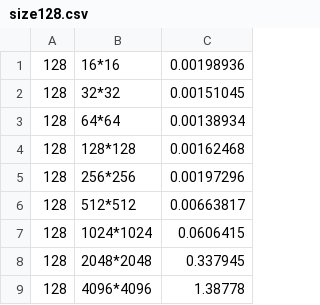
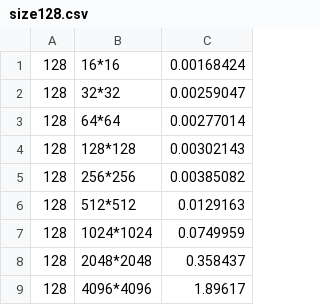
Before and after one commit to ArkadyKoretsky/HPEML, a CSV file: HPEML/size128.csv, drawn as a sheet.

```diff
--- a/HPEML/size128.csv
+++ b/HPEML/size128.csv
@@ -1,9 +1,9 @@
-128;16*16;0.00198936
-128;32*32;0.00151045
-128;64*64;0.00138934
-128;128*128;0.00162468
-128;256*256;0.00197296
-128;512*512;0.00663817
-128;1024*1024;0.0606415
-128;2048*2048;0.337945
-128;4096*4096;1.38778
+128;16*16;0.00168424
+128;32*32;0.00259047
+128;64*64;0.00277014
+128;128*128;0.00302143
+128;256*256;0.00385082
+128;512*512;0.0129163
+128;1024*1024;0.0749959
+128;2048*2048;0.358437
+128;4096*4096;1.89617
```
Also changed, not shown: 15 other files.
